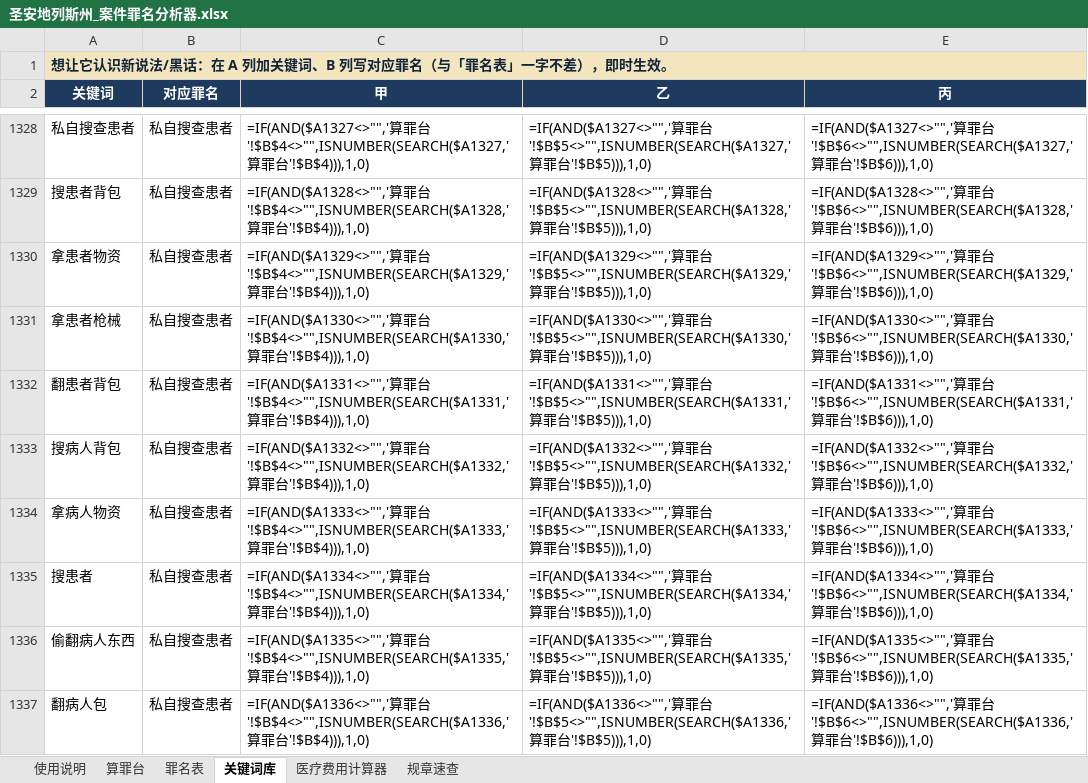
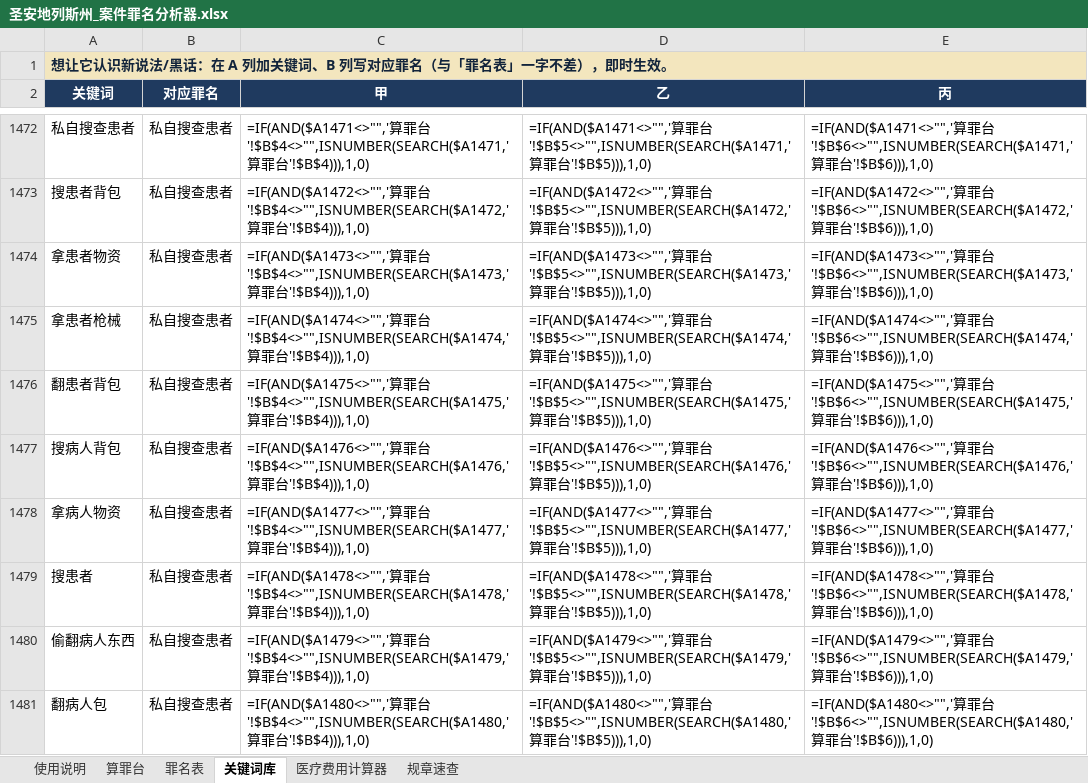
Before and after one commit to FizzyKing14/China-Hawks, an Excel workbook: fivem_case_analyzer/圣安地列斯州_案件罪名分析器.xlsx, sheet 关键词库, drawn as a sheet; only a part is shown, gaps mark what is left out; values as stored, in another font and other column widths than the file's, no borders; formulas without a stored value are shown as written; addresses are those after the commit; the diff covers the shown part only; the diff names each change by its address in the sheet, - before the commit and + after, or states it on an @@ line.

```diff
--- a/fivem_case_analyzer/圣安地列斯州_案件罪名分析器.xlsx (sheet 关键词库)
+++ b/fivem_case_analyzer/圣安地列斯州_案件罪名分析器.xlsx (sheet 关键词库)
-C1472 (甲): =IF(AND($A1327<>"",'算罪台'!$B$4<>"",ISNUMBER(SEARCH($A1327,'算罪…
+C1472 (甲): =IF(AND($A1471<>"",'算罪台'!$B$4<>"",ISNUMBER(SEARCH($A1471,'算罪…
-D1472 (乙): =IF(AND($A1327<>"",'算罪台'!$B$5<>"",ISNUMBER(SEARCH($A1327,'算罪…
+D1472 (乙): =IF(AND($A1471<>"",'算罪台'!$B$5<>"",ISNUMBER(SEARCH($A1471,'算罪…
-E1472 (丙): =IF(AND($A1327<>"",'算罪台'!$B$6<>"",ISNUMBER(SEARCH($A1327,'算罪…
+E1472 (丙): =IF(AND($A1471<>"",'算罪台'!$B$6<>"",ISNUMBER(SEARCH($A1471,'算罪…
-C1473 (甲): =IF(AND($A1328<>"",'算罪台'!$B$4<>"",ISNUMBER(SEARCH($A1328,'算罪…
+C1473 (甲): =IF(AND($A1472<>"",'算罪台'!$B$4<>"",ISNUMBER(SEARCH($A1472,'算罪…
-D1473 (乙): =IF(AND($A1328<>"",'算罪台'!$B$5<>"",ISNUMBER(SEARCH($A1328,'算罪…
+D1473 (乙): =IF(AND($A1472<>"",'算罪台'!$B$5<>"",ISNUMBER(SEARCH($A1472,'算罪…
-E1473 (丙): =IF(AND($A1328<>"",'算罪台'!$B$6<>"",ISNUMBER(SEARCH($A1328,'算罪…
+E1473 (丙): =IF(AND($A1472<>"",'算罪台'!$B$6<>"",ISNUMBER(SEARCH($A1472,'算罪…
-C1474 (甲): =IF(AND($A1329<>"",'算罪台'!$B$4<>"",ISNUMBER(SEARCH($A1329,'算罪…
+C1474 (甲): =IF(AND($A1473<>"",'算罪台'!$B$4<>"",ISNUMBER(SEARCH($A1473,'算罪…
-D1474 (乙): =IF(AND($A1329<>"",'算罪台'!$B$5<>"",ISNUMBER(SEARCH($A1329,'算罪…
+D1474 (乙): =IF(AND($A1473<>"",'算罪台'!$B$5<>"",ISNUMBER(SEARCH($A1473,'算罪…
-E1474 (丙): =IF(AND($A1329<>"",'算罪台'!$B$6<>"",ISNUMBER(SEARCH($A1329,'算罪…
+E1474 (丙): =IF(AND($A1473<>"",'算罪台'!$B$6<>"",ISNUMBER(SEARCH($A1473,'算罪…
-C1475 (甲): =IF(AND($A1330<>"",'算罪台'!$B$4<>"",ISNUMBER(SEARCH($A1330,'算罪…
+C1475 (甲): =IF(AND($A1474<>"",'算罪台'!$B$4<>"",ISNUMBER(SEARCH($A1474,'算罪…
-D1475 (乙): =IF(AND($A1330<>"",'算罪台'!$B$5<>"",ISNUMBER(SEARCH($A1330,'算罪…
+D1475 (乙): =IF(AND($A1474<>"",'算罪台'!$B$5<>"",ISNUMBER(SEARCH($A1474,'算罪…
-E1475 (丙): =IF(AND($A1330<>"",'算罪台'!$B$6<>"",ISNUMBER(SEARCH($A1330,'算罪…
+E1475 (丙): =IF(AND($A1474<>"",'算罪台'!$B$6<>"",ISNUMBER(SEARCH($A1474,'算罪…
-C1476 (甲): =IF(AND($A1331<>"",'算罪台'!$B$4<>"",ISNUMBER(SEARCH($A1331,'算罪…
+C1476 (甲): =IF(AND($A1475<>"",'算罪台'!$B$4<>"",ISNUMBER(SEARCH($A1475,'算罪…
-D1476 (乙): =IF(AND($A1331<>"",'算罪台'!$B$5<>"",ISNUMBER(SEARCH($A1331,'算罪…
+D1476 (乙): =IF(AND($A1475<>"",'算罪台'!$B$5<>"",ISNUMBER(SEARCH($A1475,'算罪…
-E1476 (丙): =IF(AND($A1331<>"",'算罪台'!$B$6<>"",ISNUMBER(SEARCH($A1331,'算罪…
+E1476 (丙): =IF(AND($A1475<>"",'算罪台'!$B$6<>"",ISNUMBER(SEARCH($A1475,'算罪…
-C1477 (甲): =IF(AND($A1332<>"",'算罪台'!$B$4<>"",ISNUMBER(SEARCH($A1332,'算罪…
+C1477 (甲): =IF(AND($A1476<>"",'算罪台'!$B$4<>"",ISNUMBER(SEARCH($A1476,'算罪…
-D1477 (乙): =IF(AND($A1332<>"",'算罪台'!$B$5<>"",ISNUMBER(SEARCH($A1332,'算罪…
+D1477 (乙): =IF(AND($A1476<>"",'算罪台'!$B$5<>"",ISNUMBER(SEARCH($A1476,'算罪…
-E1477 (丙): =IF(AND($A1332<>"",'算罪台'!$B$6<>"",ISNUMBER(SEARCH($A1332,'算罪…
+E1477 (丙): =IF(AND($A1476<>"",'算罪台'!$B$6<>"",ISNUMBER(SEARCH($A1476,'算罪…
-C1478 (甲): =IF(AND($A1333<>"",'算罪台'!$B$4<>"",ISNUMBER(SEARCH($A1333,'算罪…
+C1478 (甲): =IF(AND($A1477<>"",'算罪台'!$B$4<>"",ISNUMBER(SEARCH($A1477,'算罪…
-D1478 (乙): =IF(AND($A1333<>"",'算罪台'!$B$5<>"",ISNUMBER(SEARCH($A1333,'算罪…
+D1478 (乙): =IF(AND($A1477<>"",'算罪台'!$B$5<>"",ISNUMBER(SEARCH($A1477,'算罪…
-E1478 (丙): =IF(AND($A1333<>"",'算罪台'!$B$6<>"",ISNUMBER(SEARCH($A1333,'算罪…
+E1478 (丙): =IF(AND($A1477<>"",'算罪台'!$B$6<>"",ISNUMBER(SEARCH($A1477,'算罪…
-C1479 (甲): =IF(AND($A1334<>"",'算罪台'!$B$4<>"",ISNUMBER(SEARCH($A1334,'算罪…
+C1479 (甲): =IF(AND($A1478<>"",'算罪台'!$B$4<>"",ISNUMBER(SEARCH($A1478,'算罪…
-D1479 (乙): =IF(AND($A1334<>"",'算罪台'!$B$5<>"",ISNUMBER(SEARCH($A1334,'算罪…
+D1479 (乙): =IF(AND($A1478<>"",'算罪台'!$B$5<>"",ISNUMBER(SEARCH($A1478,'算罪…
-E1479 (丙): =IF(AND($A1334<>"",'算罪台'!$B$6<>"",ISNUMBER(SEARCH($A1334,'算罪…
+E1479 (丙): =IF(AND($A1478<>"",'算罪台'!$B$6<>"",ISNUMBER(SEARCH($A1478,'算罪…
-C1480 (甲): =IF(AND($A1335<>"",'算罪台'!$B$4<>"",ISNUMBER(SEARCH($A1335,'算罪…
+C1480 (甲): =IF(AND($A1479<>"",'算罪台'!$B$4<>"",ISNUMBER(SEARCH($A1479,'算罪…
-D1480 (乙): =IF(AND($A1335<>"",'算罪台'!$B$5<>"",ISNUMBER(SEARCH($A1335,'算罪…
+D1480 (乙): =IF(AND($A1479<>"",'算罪台'!$B$5<>"",ISNUMBER(SEARCH($A1479,'算罪…
-E1480 (丙): =IF(AND($A1335<>"",'算罪台'!$B$6<>"",ISNUMBER(SEARCH($A1335,'算罪…
+E1480 (丙): =IF(AND($A1479<>"",'算罪台'!$B$6<>"",ISNUMBER(SEARCH($A1479,'算罪…
-C1481 (甲): =IF(AND($A1336<>"",'算罪台'!$B$4<>"",ISNUMBER(SEARCH($A1336,'算罪…
+C1481 (甲): =IF(AND($A1480<>"",'算罪台'!$B$4<>"",ISNUMBER(SEARCH($A1480,'算罪…
-D1481 (乙): =IF(AND($A1336<>"",'算罪台'!$B$5<>"",ISNUMBER(SEARCH($A1336,'算罪…
+D1481 (乙): =IF(AND($A1480<>"",'算罪台'!$B$5<>"",ISNUMBER(SEARCH($A1480,'算罪…
-E1481 (丙): =IF(AND($A1336<>"",'算罪台'!$B$6<>"",ISNUMBER(SEARCH($A1336,'算罪…
+E1481 (丙): =IF(AND($A1480<>"",'算罪台'!$B$6<>"",ISNUMBER(SEARCH($A1480,'算罪…
```
Also changed, not shown: 144 added rows and 597 edited cells elsewhere in this sheet, sheet 罪名表, sheet 算罪台, hidden cells, 1 other file.
